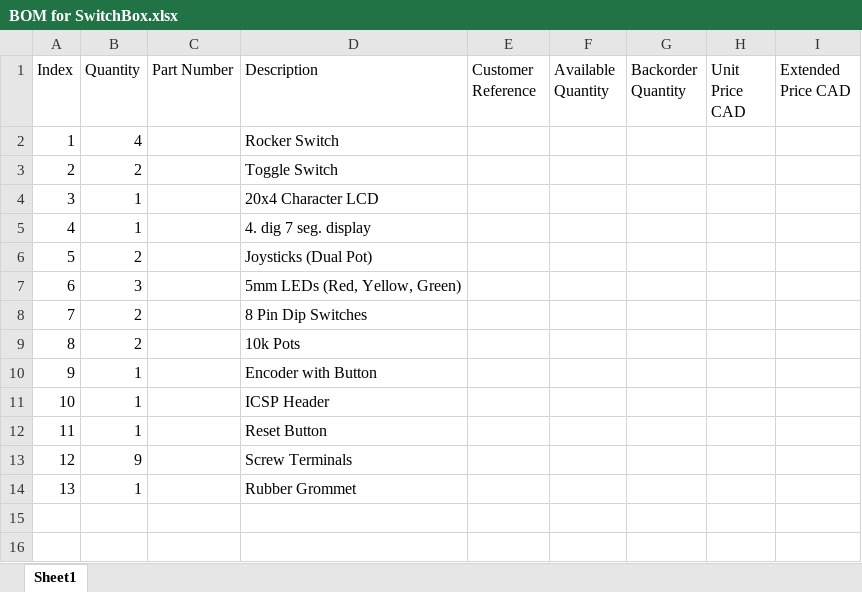
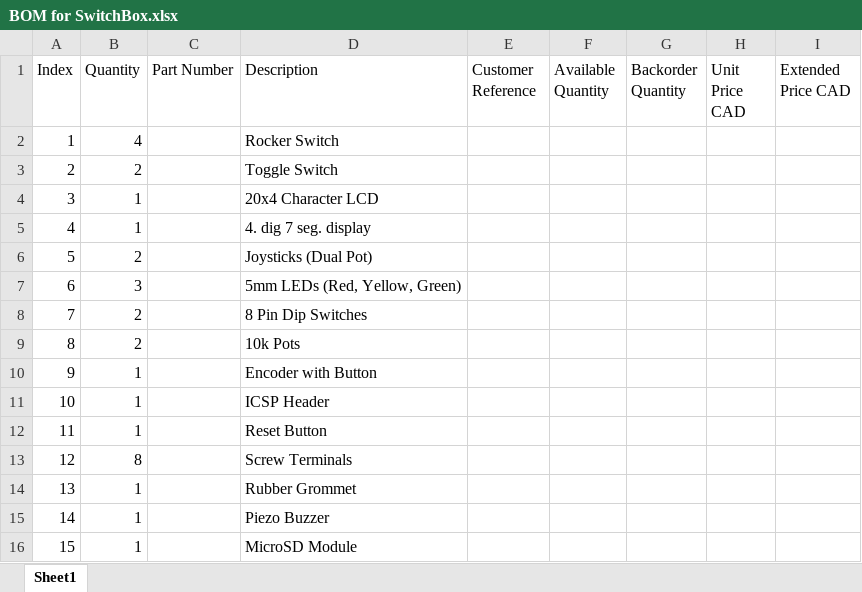
Before and after one commit to MitchellStride/DataCapture, an Excel workbook: SwitchBox/BOM for SwitchBox.xlsx, sheet Sheet1, drawn as a sheet; values as stored, in another font and other column widths than the file's, no borders; the diff names each change by its address in the sheet, - before the commit and + after, or states it on an @@ line.

Commit message:
updated piezo and sd

```diff
--- a/SwitchBox/BOM for SwitchBox.xlsx (sheet Sheet1)
+++ b/SwitchBox/BOM for SwitchBox.xlsx (sheet Sheet1)
-B13 (Quantity): 9
+B13 (Quantity): 8
+row 15: 14 | 1 |  | Piezo Buzzer
+row 16: 15 | 1 |  | MicroSD Module
```
Also changed, not shown: 8 other files.
